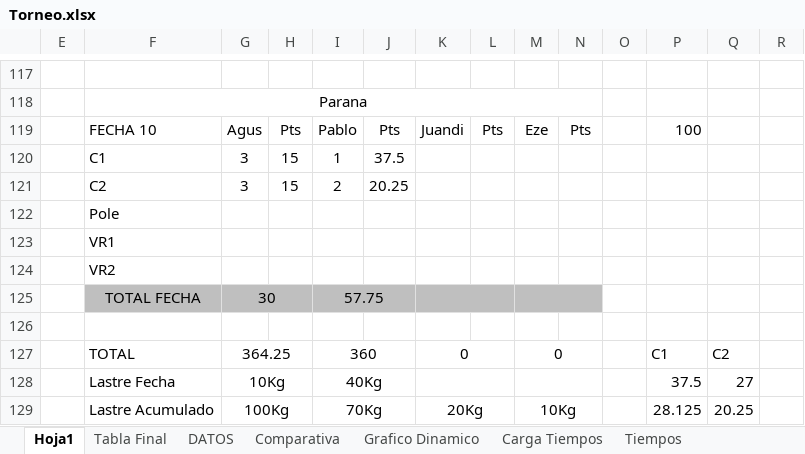
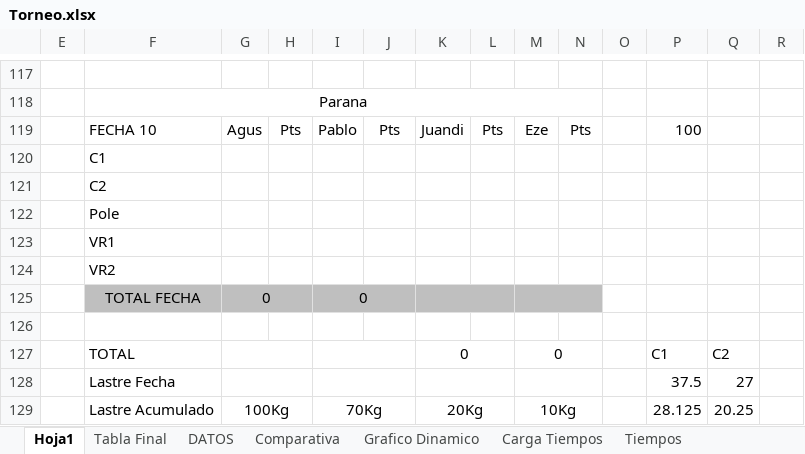
Before and after one commit to agusiraldi9223-ai/Torneo-TC2000, an Excel workbook: Torneo.xlsx, sheet Hoja1, drawn as a sheet; only a part is shown, gaps mark what is left out; values as stored, in another font and other column widths than the file's, no borders; removed rows and columns are numbered as before the commit, all else as after; rows hold the shown columns only; the diff names each change by its address in the sheet, - before the commit and + after, or states it on an @@ line.

Commit message:
Add files via upload

```diff
--- a/Torneo.xlsx (sheet Hoja1)
+++ b/Torneo.xlsx (sheet Hoja1)
-row 120:  | C1 | 3 | 15 | 1 | 37.5
-row 121:  | C2 | 3 | 15 | 2 | 20.25
+row 120:  | C1
+row 121:  | C2
-row 125:  | TOTAL FECHA | 30 |  | 57.75
+row 125:  | TOTAL FECHA | 0 |  | 0
-G127: 364.25
+G127: (empty)
-I127: 360
+I127: (empty)
-G128: 10Kg
+G128: (empty)
-I128: 40Kg
+I128: (empty)
```
Also changed, not shown: sheet Carga Tiempos, sheet Tiempos, sheet Comparativa, sheet DATOS, charts or pictures.
